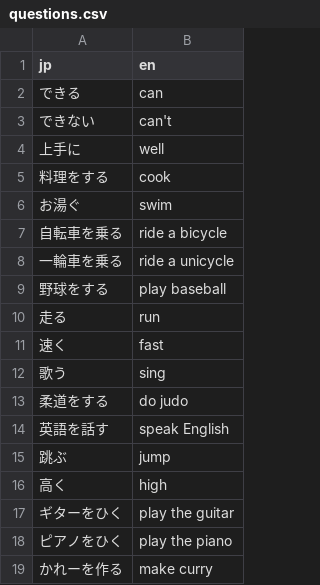
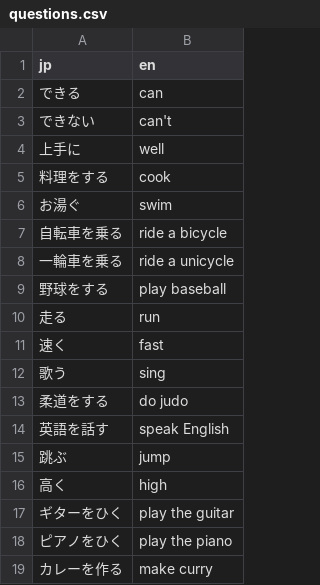
Before and after one commit to Phennylalanine/Yach-5-Quiz-Home, a CSV file: can&can'tS/questions.csv, drawn as a sheet.

Commit message:
Update questions.csv

```diff
--- a/can&can'tS/questions.csv
+++ b/can&can'tS/questions.csv
@@ -18,2 +18,2 @@ jp,en
 ピアノをひく,play the piano
-かれーを作る,make curry
+カレーを作る,make curry
```
